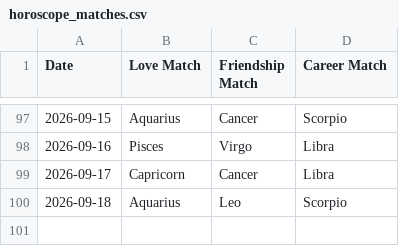
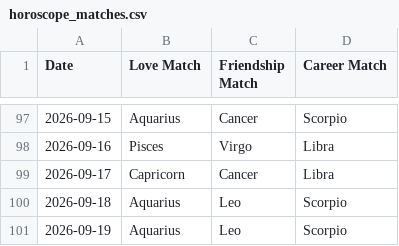
Before and after one commit to alifiaganjaraharja/daily-horoscope-scraper, a CSV file: horoscope_matches.csv, drawn as a sheet; only a part is shown, gaps mark what is left out; the diff names each change by its address in the sheet, - before the commit and + after, or states it on an @@ line.

```diff
--- a/horoscope_matches.csv
+++ b/horoscope_matches.csv
+row 101: 2026-09-19 | Aquarius | Leo | Scorpio
```
